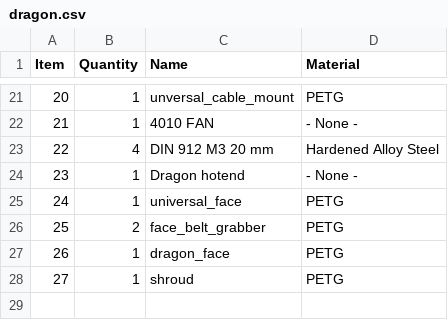
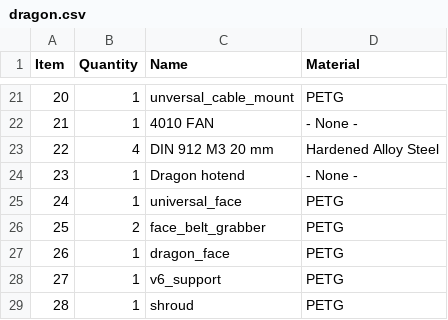
Before and after one commit to EVA-3D/eva-bmg, a CSV file: bom/dragon.csv, drawn as a sheet; only a part is shown, gaps mark what is left out; addresses are those after the commit; the diff names each change by its address in the sheet, - before the commit and + after, or states it on an @@ line.

```diff
--- a/bom/dragon.csv
+++ b/bom/dragon.csv
+row 28: 27 | 1 | v6_support | PETG
@@ column A (Item) renumbered from row 29 down @@
```
Also changed, not shown: bom/v6.csv, 12 other files.
